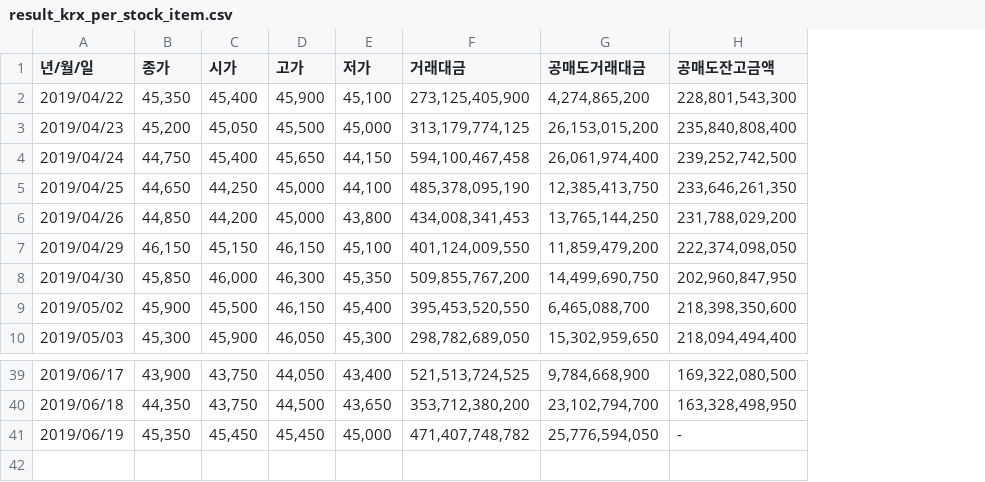
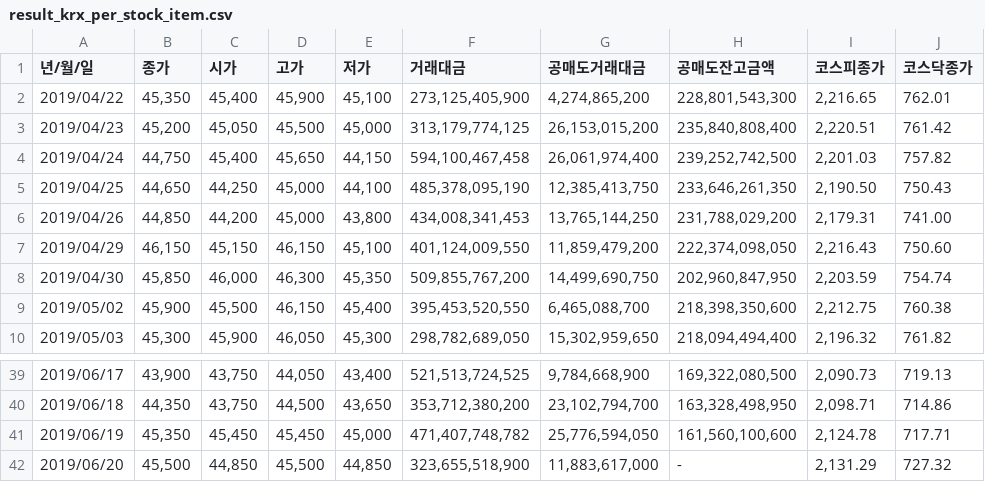
Before and after one commit to wansanp/mquant_study, a CSV file: data/result_krx_per_stock_item.csv, drawn as a sheet; only a part is shown, gaps mark what is left out; the diff names each change by its address in the sheet, - before the commit and + after, or states it on an @@ line.

```diff
--- a/data/result_krx_per_stock_item.csv
+++ b/data/result_krx_per_stock_item.csv
+column I (코스피종가), rows 2-10: 2,216.65 | 2,220.51 | 2,201.03 | 2,190.50 | 2,179.31 | 2,216.43 | 2,203.59 | 2,212.75 | 2,196.32; rows 39-41: 2,090.73 | 2,098.71 | 2,124.78
+column J (코스닥종가), rows 2-10: 762.01 | 761.42 | 757.82 | 750.43 | 741.00 | 750.60 | 754.74 | 760.38 | 761.82; rows 39-41: 719.13 | 714.86 | 717.71
-H41 (공매도잔고금액): -
+H41 (공매도잔고금액): 161,560,100,600
+row 42: 2019/06/20 | 45,500 | 44,850 | 45,500 | 44,850 | 323,655,518,900 | 11,883,617,000 | - | 2,131.29 | 727.32
```
Also changed, not shown: 2 other files.
